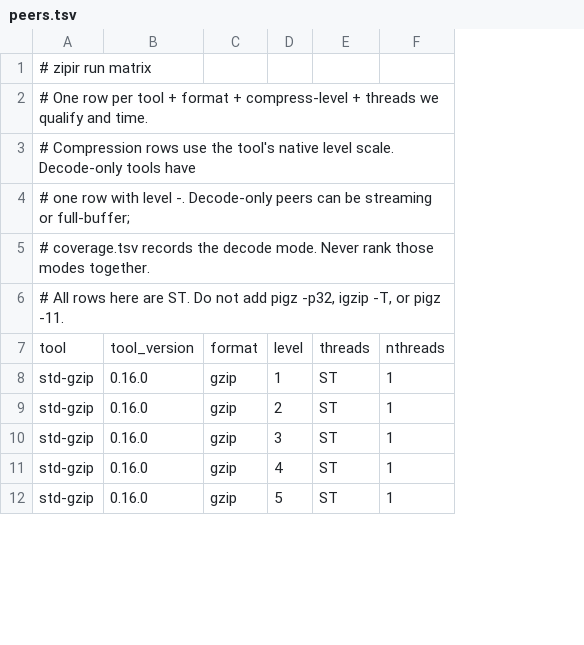
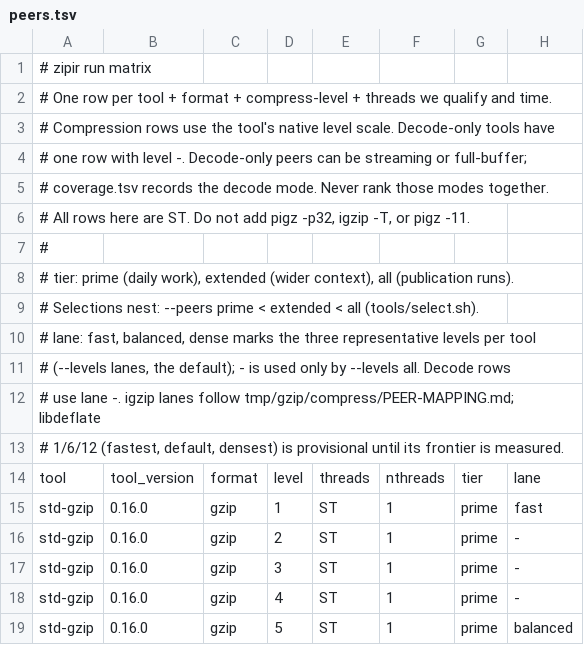
Before and after one commit to eneskemalergin/zipir, a TSV file: tools/peers.tsv, drawn as a sheet; only a part is shown; the diff names each change by its address in the sheet, - before the commit and + after, or states it on an @@ line.

Commit message:
chore: tier peers and mark three level lanes

```diff
--- a/tools/peers.tsv
+++ b/tools/peers.tsv
+column G, rows 14-19: tier | prime | prime | prime | prime | prime
+column H, rows 14-19: lane | fast | - | - | - | balanced
+row 7: #
+row 8: # tier: prime (daily work), extended (wider context), all (publication runs).
+row 9: # Selections nest: --peers prime < extended < all (tools/select.sh).
+row 10: # lane: fast, balanced, dense marks the three representative levels per tool
+row 11: # (--levels lanes, the default); - is used only by --levels all. Decode rows
+row 12: # use lane -. igzip lanes follow tmp/gzip/compress/PEER-MAPPING.md; libdeflate
+row 13: # 1/6/12 (fastest, default, densest) is provisional until its frontier is measured.
```
Also changed, not shown: 6 other files.
